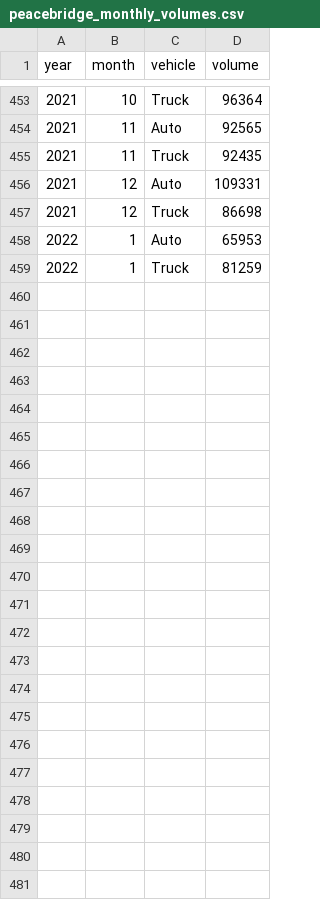
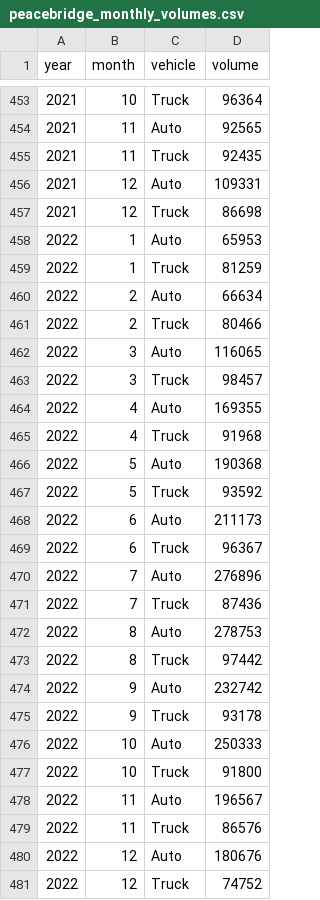
Before and after one commit to wjhopper/SDS-201, a CSV file: data/peacebridge_monthly_volumes.csv, drawn as a sheet; only a part is shown, gaps mark what is left out.

Commit message:
updated peace bridge data set with 2022 traffic information

```diff
--- a/data/peacebridge_monthly_volumes.csv
+++ b/data/peacebridge_monthly_volumes.csv
@@ -459 +459,23 @@
 2022,1,"Truck",81259
+2022,2,"Auto",66634
+2022,2,"Truck",80466
+2022,3,"Auto",116065
+2022,3,"Truck",98457
+2022,4,"Auto",169355
+2022,4,"Truck",91968
+2022,5,"Auto",190368
+2022,5,"Truck",93592
+2022,6,"Auto",211173
+2022,6,"Truck",96367
+2022,7,"Auto",276896
+2022,7,"Truck",87436
+2022,8,"Auto",278753
+2022,8,"Truck",97442
+2022,9,"Auto",232742
+2022,9,"Truck",93178
+2022,10,"Auto",250333
+2022,10,"Truck",91800
+2022,11,"Auto",196567
+2022,11,"Truck",86576
+2022,12,"Auto",180676
+2022,12,"Truck",74752
```
Also changed, not shown: 1 other file.
